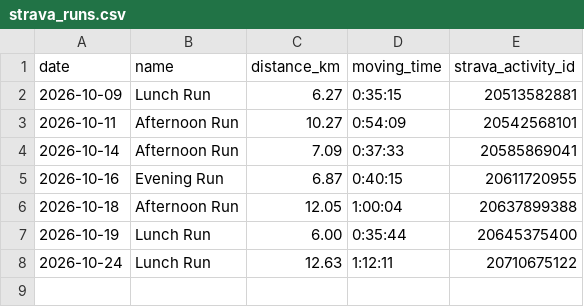
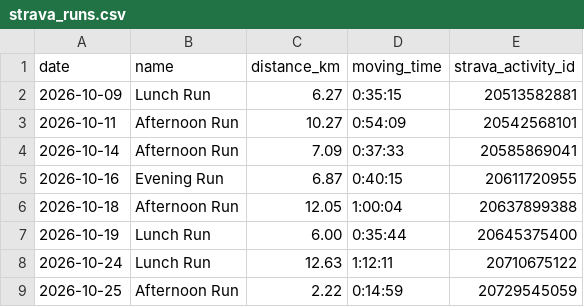
Before and after one commit to cedrichelewaut/marathoning, a CSV file: data/strava_runs.csv, drawn as a sheet.

```diff
--- a/data/strava_runs.csv
+++ b/data/strava_runs.csv
@@ -8 +8,2 @@ date,name,distance_km,moving_time,strava_activity_id
 2026-10-24,Lunch Run,12.63,1:12:11,20710675122
+2026-10-25,Afternoon Run,2.22,0:14:59,20729545059
```
Also changed, not shown: data/weekly_status.csv, 2 other files.
